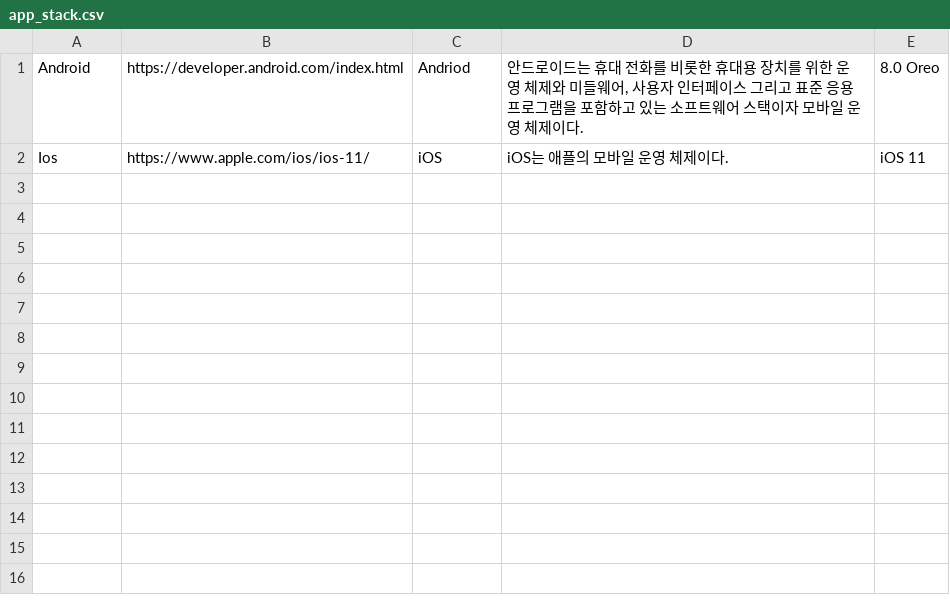
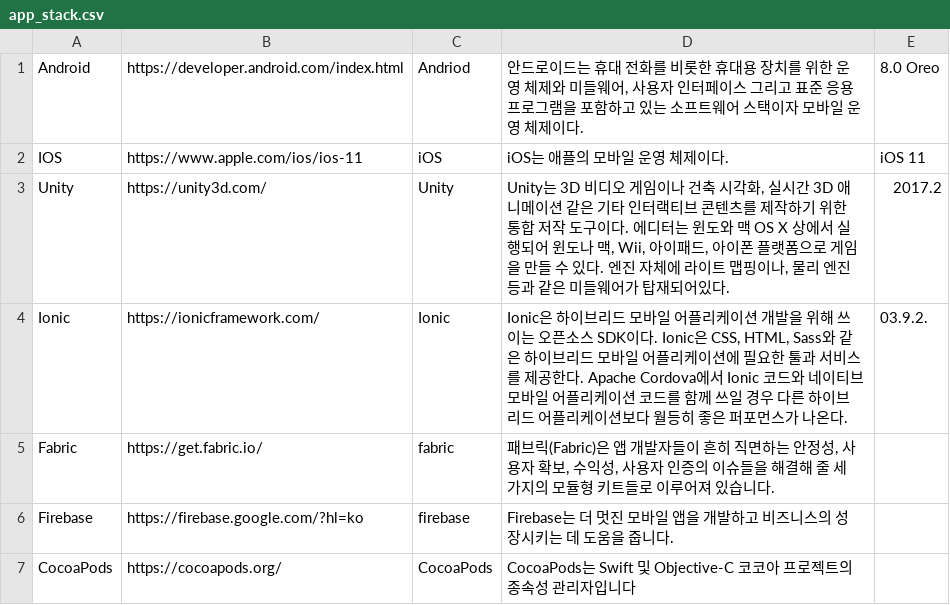
Before and after one commit to ptytoo/stacker_mulcam, a CSV file: seed_data_stack/app_stack.csv, drawn as a sheet; the diff names each change by its address in the sheet, - before the commit and + after, or states it on an @@ line.

```diff
--- a/seed_data_stack/app_stack.csv
+++ b/seed_data_stack/app_stack.csv
-A2: Ios
+A2: IOS
-B2: https://www.apple.com/ios/ios-11/
+B2: https://www.apple.com/ios/ios-11
+row 3: Unity | https://unity3d.com/ | Unity | Unity는 3D 비디오 게임이나 건축 시각화, 실시간 3D 애니메이션 같은 기타 인터랙티브 콘텐츠를 제작하기 위한 통합 저작 도구이다. 에디터는 윈도와 맥 OS X 상에서 실행되어 윈도나 맥, Wii, 아이패드, 아이폰 플랫폼으로 게임을 만들 수 있다. 엔진 자체에 라이트 맵핑이나, 물리 엔진 등과 같은 미들웨어가 탑재되어있다. | 2017.2
+row 4: Ionic | https://ionicframework.com/ | Ionic | Ionic은 하이브리드 모바일 어플리케이션 개발을 위해 쓰이는 오픈소스 SDK이다. Ionic은 CSS, HTML, Sass와 같은 하이브리드 모바일 어플리케이션에 필요한 툴과 서비스를 제공한다. Apache Cordova에서 Ionic 코드와 네이티브 모바일 어플리케이션 코드를 함께 쓰일 경우 다른 하이브리드 어플리케이션보다 월등히 좋은 퍼포먼스가 나온다. | 03.9.2.
+row 5: Fabric | https://get.fabric.io/ | fabric | 패브릭(Fabric)은 앱 개발자들이 흔히 직면하는 안정성, 사용자 확보, 수익성, 사용자 인증의 이슈들을 해결해 줄 세 가지의 모듈형 키트들로 이루어져 있습니다.
+row 6: Firebase | https://firebase.google.com/?hl=ko | firebase | Firebase는 더 멋진 모바일 앱을 개발하고 비즈니스의 성장시키는 데 도움을 줍니다.
+row 7: CocoaPods | https://cocoapods.org/ | CocoaPods | CocoaPods는 Swift 및 Objective-C 코코아 프로젝트의 종속성 관리자입니다
```
Also changed, not shown: seed_data_stack/language_stack.csv, seed_data_stack/server_stack.csv.
